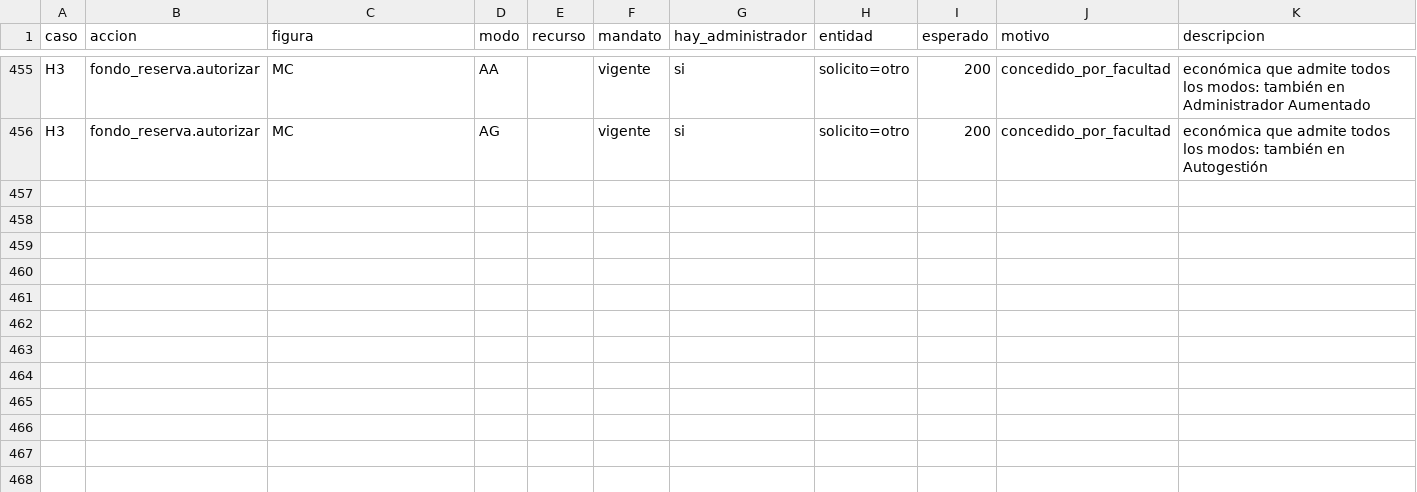
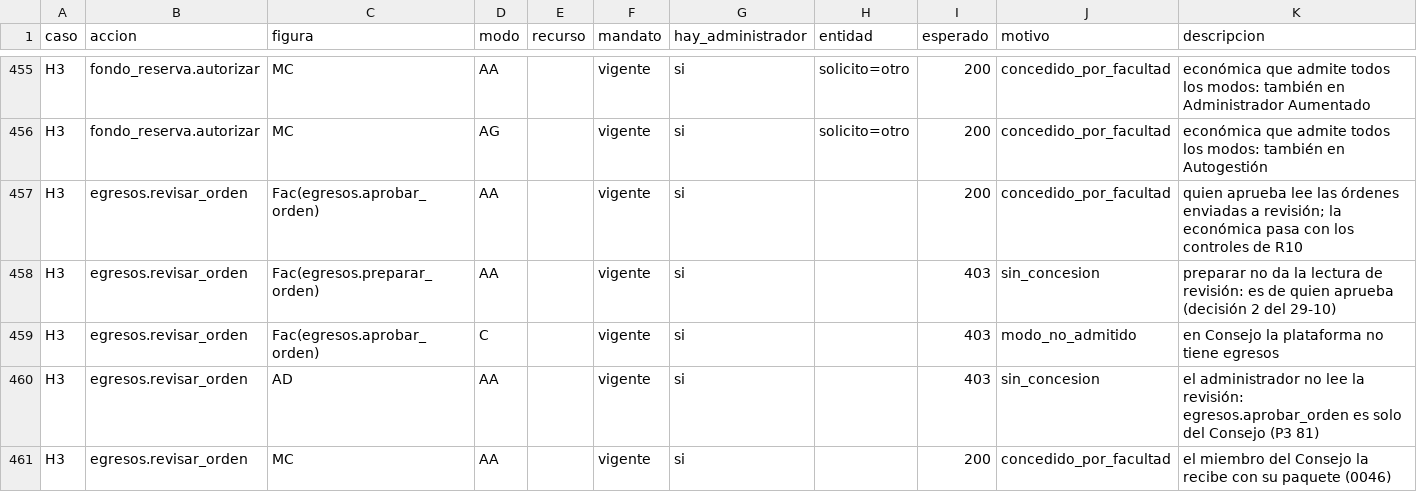
Before and after one commit to Githolan/cem-aplicacion, a CSV file: contratos/cem_contracts/politicas_datos/tabla_de_verdad.csv, drawn as a sheet; only a part is shown, gaps mark what is left out.

```diff
--- a/contratos/cem_contracts/politicas_datos/tabla_de_verdad.csv
+++ b/contratos/cem_contracts/politicas_datos/tabla_de_verdad.csv
@@ -456 +456,6 @@ H3,fondo_reserva.autorizar,MC,AA,,vigente,si,solicito=otro,200,concedido_por_fac
 H3,fondo_reserva.autorizar,MC,AG,,vigente,si,solicito=otro,200,concedido_por_facultad,económica que admite todos los modos: también en Autogestión
+H3,egresos.revisar_orden,Fac(egresos.aprobar_orden),AA,,vigente,si,,200,concedido_por_facultad,quien aprueba lee las órdenes enviadas a revisión; la económica pasa con los controles de R10
+H3,egresos.revisar_orden,Fac(egresos.preparar_orden),AA,,vigente,si,,403,sin_concesion,preparar no da la lectura de revisión: es de quien aprueba (decisión 2 del 29-10)
+H3,egresos.revisar_orden,Fac(egresos.aprobar_orden),C,,vigente,si,,403,modo_no_admitido,en Consejo la plataforma no tiene egresos
+H3,egresos.revisar_orden,AD,AA,,vigente,si,,403,sin_concesion,el administrador no lee la revisión: egresos.aprobar_orden es solo del Consejo (P3 81)
+H3,egresos.revisar_orden,MC,AA,,vigente,si,,200,concedido_por_facultad,el miembro del Consejo la recibe con su paquete (0046)
```
Also changed, not shown: 13 other files.
